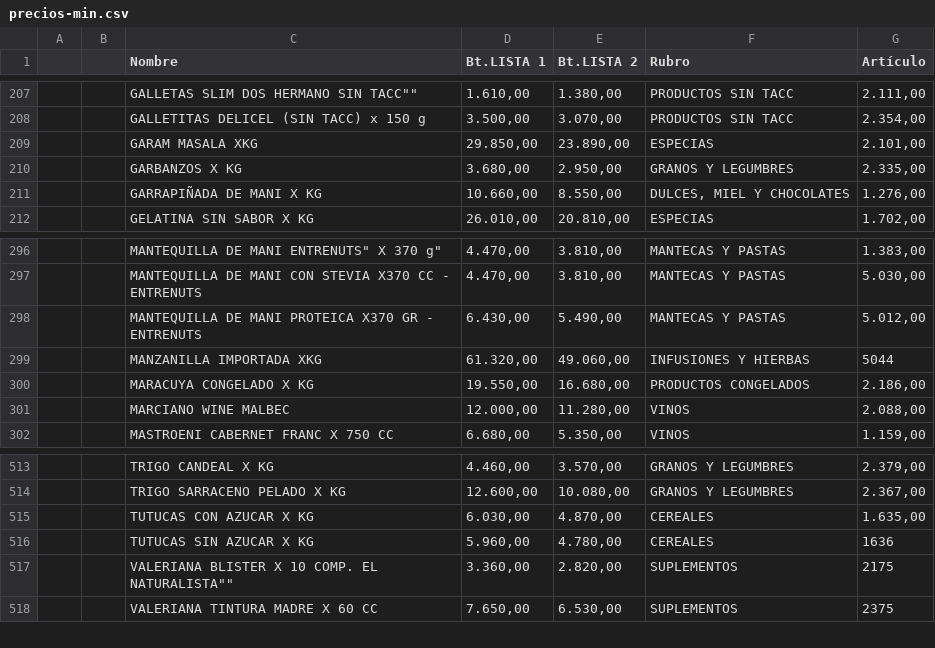
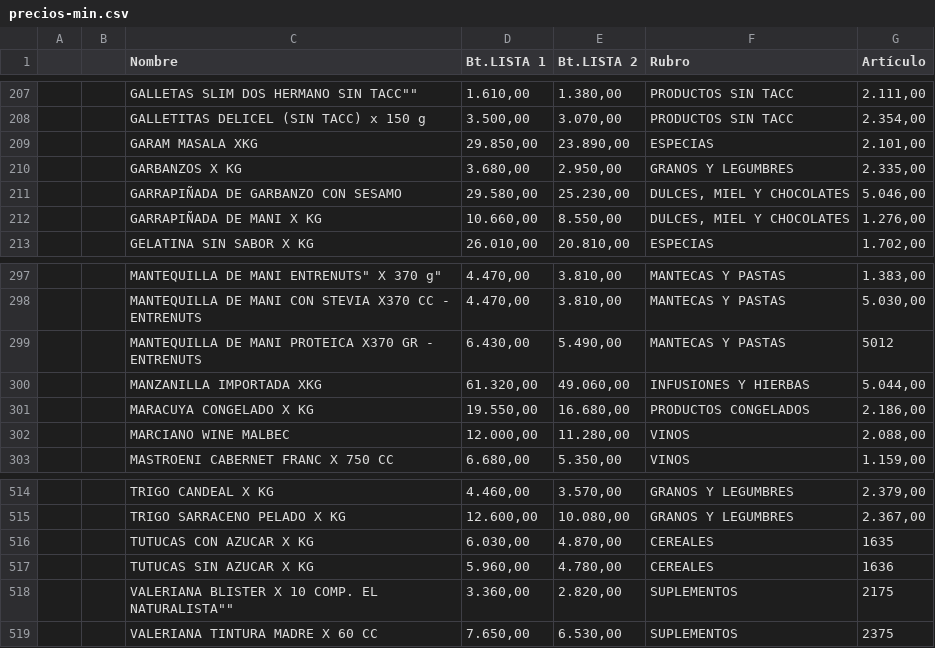
Before and after one commit to paladear/paladeartienda-test, a CSV file: precios-min.csv, drawn as a sheet; only a part is shown, gaps mark what is left out.

```diff
--- a/precios-min.csv
+++ b/precios-min.csv
@@ -210,2 +210,3 @@
 ,,GARBANZOS X KG,"3.680,00","2.950,00",GRANOS Y LEGUMBRES,"2.335,00"
+,,GARRAPIÑADA DE GARBANZO CON SESAMO,"29.580,00","25.230,00","DULCES, MIEL Y CHOCOLATES","5.046,00"
 ,,GARRAPIÑADA DE MANI X KG,"10.660,00","8.550,00","DULCES, MIEL Y CHOCOLATES","1.276,00"
@@ -297,4 +298,4 @@
 ,,MANTEQUILLA DE MANI CON STEVIA X370 CC - ENTRENUTS,"4.470,00","3.810,00",MANTECAS Y PASTAS,"5.030,00"
-,,MANTEQUILLA DE MANI PROTEICA X370 GR - ENTRENUTS,"6.430,00","5.490,00",MANTECAS Y PASTAS,"5.012,00"
-,,MANZANILLA IMPORTADA XKG,"61.320,00","49.060,00",INFUSIONES Y HIERBAS,5044
+,,MANTEQUILLA DE MANI PROTEICA X370 GR - ENTRENUTS,"6.430,00","5.490,00",MANTECAS Y PASTAS,5012
+,,MANZANILLA IMPORTADA XKG,"61.320,00","49.060,00",INFUSIONES Y HIERBAS,"5.044,00"
 ,,MARACUYA CONGELADO X KG,"19.550,00","16.680,00",PRODUCTOS CONGELADOS,"2.186,00"
@@ -514,3 +515,3 @@
 ,,TRIGO SARRACENO PELADO X KG,"12.600,00","10.080,00",GRANOS Y LEGUMBRES,"2.367,00"
-,,TUTUCAS CON AZUCAR X KG,"6.030,00","4.870,00",CEREALES,"1.635,00"
+,,TUTUCAS CON AZUCAR X KG,"6.030,00","4.870,00",CEREALES,1635
 ,,TUTUCAS SIN AZUCAR X KG,"5.960,00","4.780,00",CEREALES,1636
```
Also changed, not shown: info-min.csv, 2 other files.
